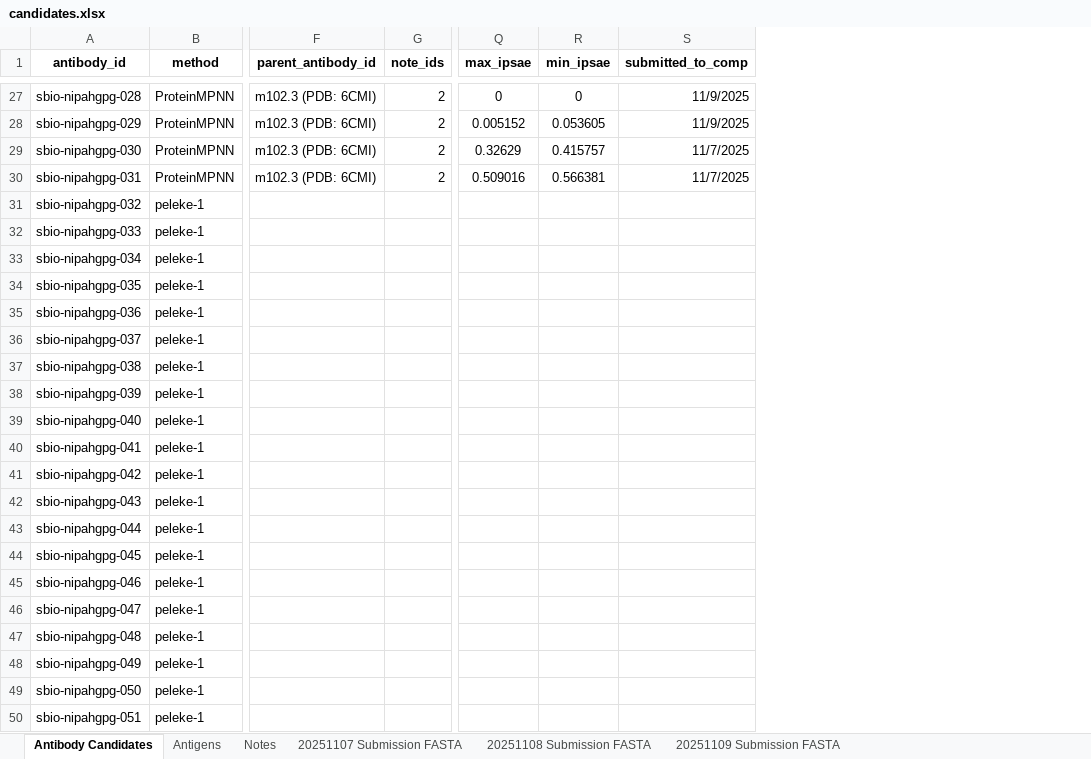
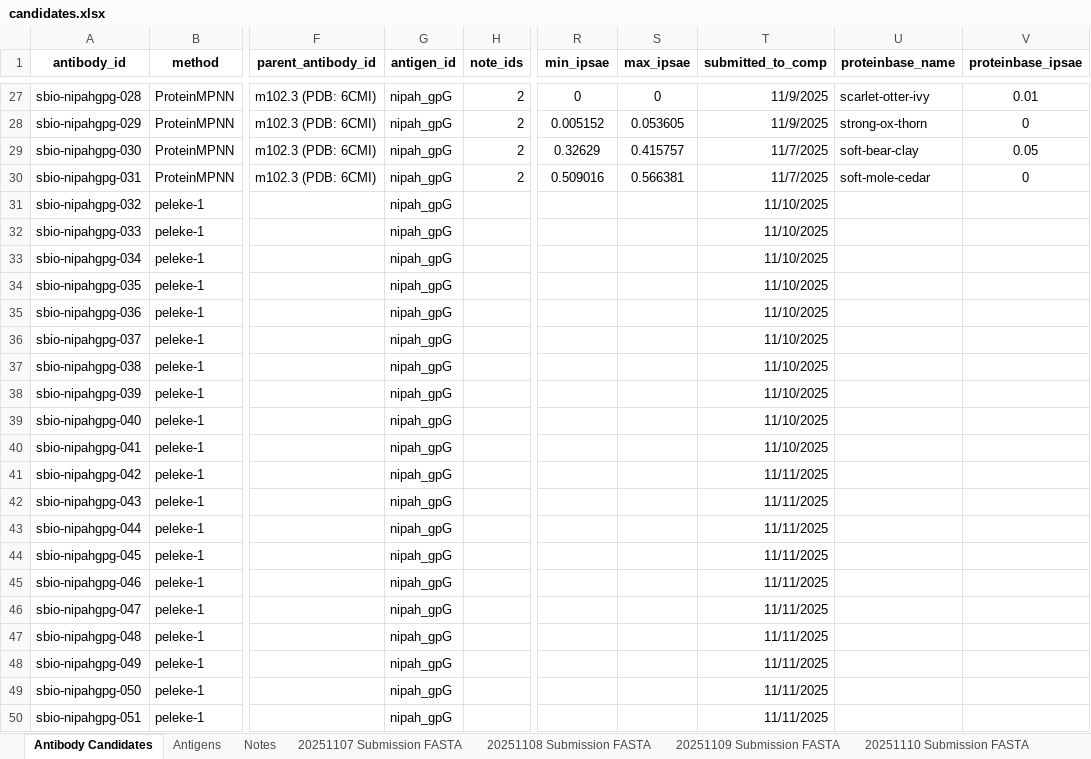
Before and after one commit to silicobio/Nipah_gpG_Fv_Generation, an Excel workbook: candidates.xlsx, sheet Antibody Candidates, drawn as a sheet; only a part is shown, gaps mark what is left out; values as stored, in another font and other column widths than the file's, no borders; conditional formats not drawn; addresses are those after the commit; the diff names each change by its address in the sheet, - before the commit and + after, or states it on an @@ line.

Commit message:
Update candidates.xlsx

```diff
--- a/candidates.xlsx (sheet Antibody Candidates)
+++ b/candidates.xlsx (sheet Antibody Candidates)
+sheet tab: 20251110 Submission FASTA
+column G (antigen_id), rows 27-50: all nipah_gpG
+column U (proteinbase_name), rows 27-30: scarlet-otter-ivy | strong-ox-thorn | soft-bear-clay | soft-mole-cedar
+column V (proteinbase_ipsae), rows 27-30: 0.01 | 0 | 0.05 | 0
-R1: max_ipsae
+R1: min_ipsae
-S1: min_ipsae
+S1: max_ipsae
-T31:T40 (submitted_to_comp): (empty)
+T31:T40 (submitted_to_comp): 11/10/2025
-T41:T50 (submitted_to_comp): (empty)
+T41:T50 (submitted_to_comp): 11/11/2025
```
Also changed, not shown: sheet Antigens, sheet Notes, other sheet tabs, formulas that keep their value.
